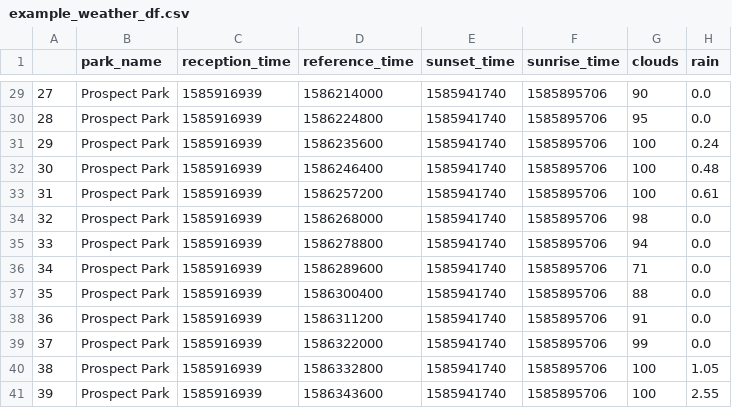
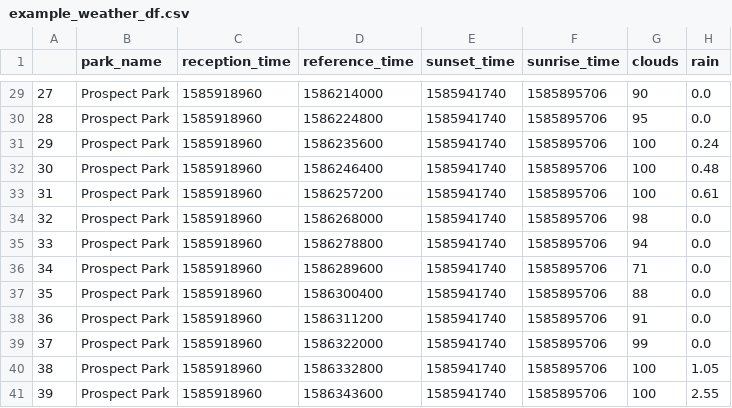
Before and after one commit to four-insightfellows-corona-project/OWM_api, a CSV file: example_weather_df.csv, drawn as a sheet; only a part is shown, gaps mark what is left out; the diff covers the shown part only; the diff names each change by its address in the sheet, - before the commit and + after, or states it on an @@ line.

```diff
--- a/example_weather_df.csv
+++ b/example_weather_df.csv
-C29:C41 (reception_time): 1585916939
+C29:C41 (reception_time): 1585918960
```
Also changed, not shown: 39 edited cells elsewhere in this file, 1 other file.
